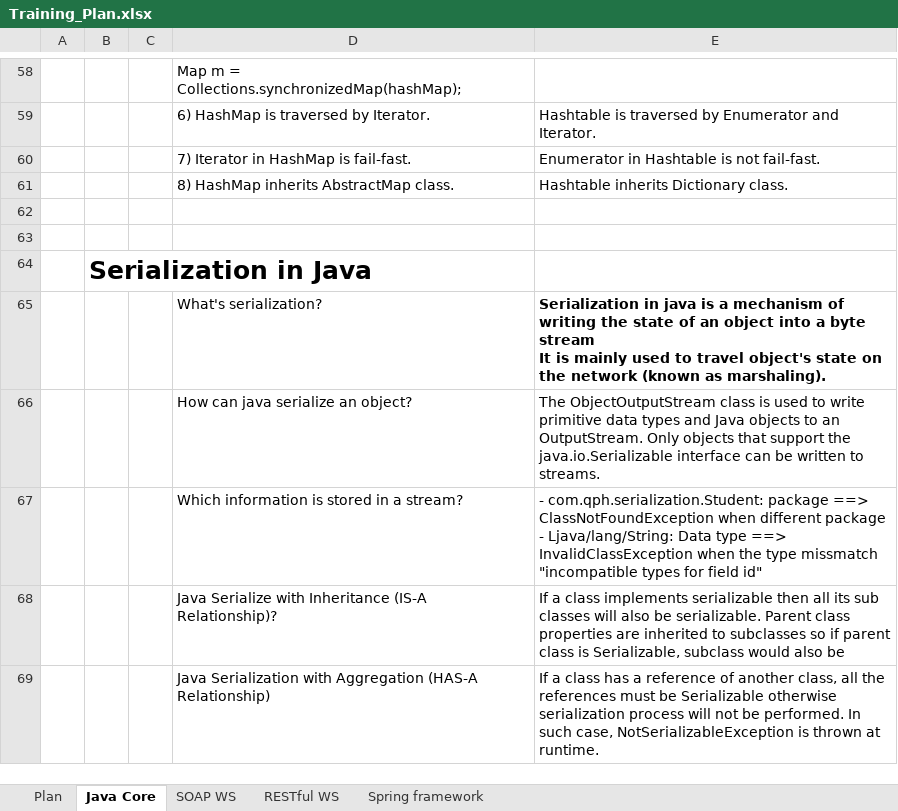
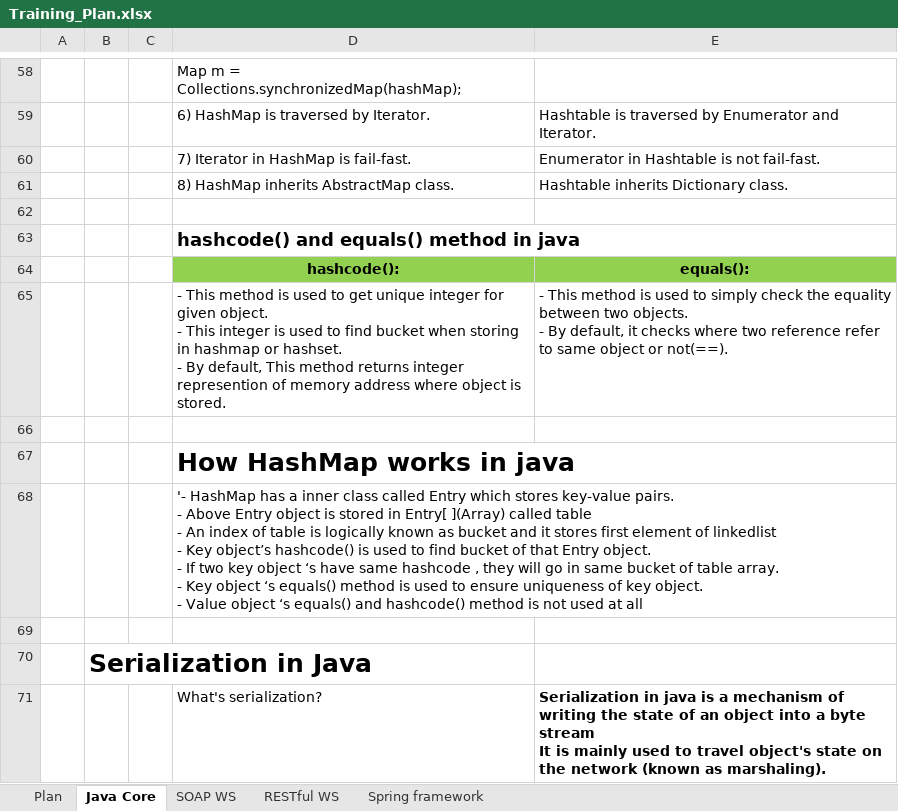
Before and after one commit to phquoc25/RestWebExample, an Excel workbook: Training_Plan.xlsx, sheet Java Core, drawn as a sheet; only a part is shown, gaps mark what is left out; the shorter side is filled out with more unchanged rows; values as stored, in another font and other column widths than the file's, no borders; charts and pictures not drawn; ↵ is a line break in a cell; the diff names each change by its address in the sheet, - before the commit and + after, or states it on an @@ line.

```diff
--- a/Training_Plan.xlsx (sheet Java Core)
+++ b/Training_Plan.xlsx (sheet Java Core)
+row 63:  |  |  | hashcode() and equals() method in java
+row 64:  |  |  | hashcode(): | equals():
+row 65:  |  |  | - This method is used to get unique integer for given object. ↵ - This integer is used to find bucket when storing in hashmap or hashset. ↵ - By default, This method returns integer represention of memory address where object is stored. | - This method is used to simply check the equality between two objects. ↵ - By default, it checks where two reference refer to same object or not(==).
+row 66: (empty)
+row 67:  |  |  | How HashMap works in java
+row 68:  |  |  | '- HashMap has a inner class called Entry which stores key-value pairs. ↵ - Above Entry object is stored in Entry[ ](Array) called table ↵ - An index of table is logically known as bucket and it stores first element of linkedlist ↵ - Key object’s hashcode() is used to find bucket of that Entry object. ↵ - If two key object ‘s have same hashcode , they will go in same bucket of table array. ↵ - Key object ‘s equals() method is used to ensure uniqueness of key object. ↵ - Value object ‘s equals() and hashcode() method is not used at all
```
Also changed, not shown: sheet RESTful WS, charts or pictures, 4 other files.
